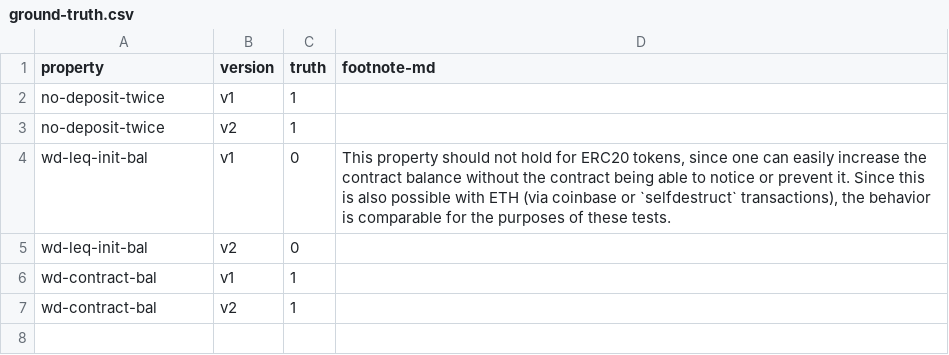
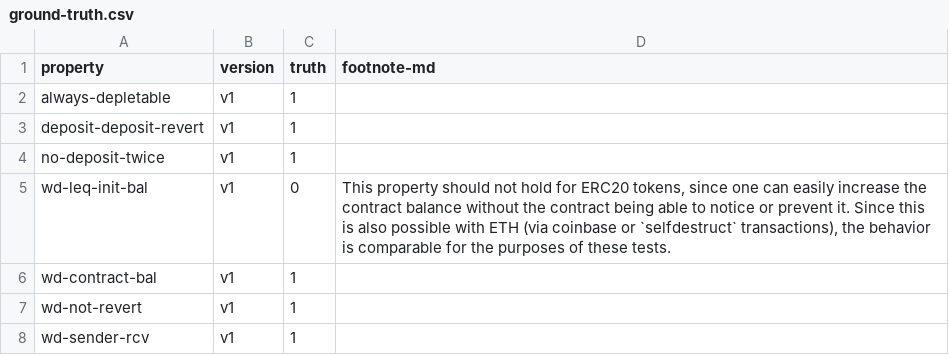
Before and after one commit to fsainas/contracts-verification-benchmark, a CSV file: contracts/deposit_erc20/ground-truth.csv, drawn as a sheet.

Commit message:
Updated contract deposit_erc20

```diff
--- a/contracts/deposit_erc20/ground-truth.csv
+++ b/contracts/deposit_erc20/ground-truth.csv
@@ -1,7 +1,8 @@
 property,version,truth,footnote-md
+always-depletable,v1,1,
+deposit-deposit-revert,v1,1,
 no-deposit-twice,v1,1,
-no-deposit-twice,v2,1,
 wd-leq-init-bal,v1,0,"This property should not hold for ERC20 tokens, since one can easily increase the contract balance without the contract being able to notice or prevent it. Since this is also possible with ETH (via coinbase or `selfdestruct` transactions), the behavior is comparable for the purposes of these tests."
-wd-leq-init-bal,v2,0,
 wd-contract-bal,v1,1,
-wd-contract-bal,v2,1,
+wd-not-revert,v1,1
+wd-sender-rcv,v1,1
```
Also changed, not shown: 32 other files.
